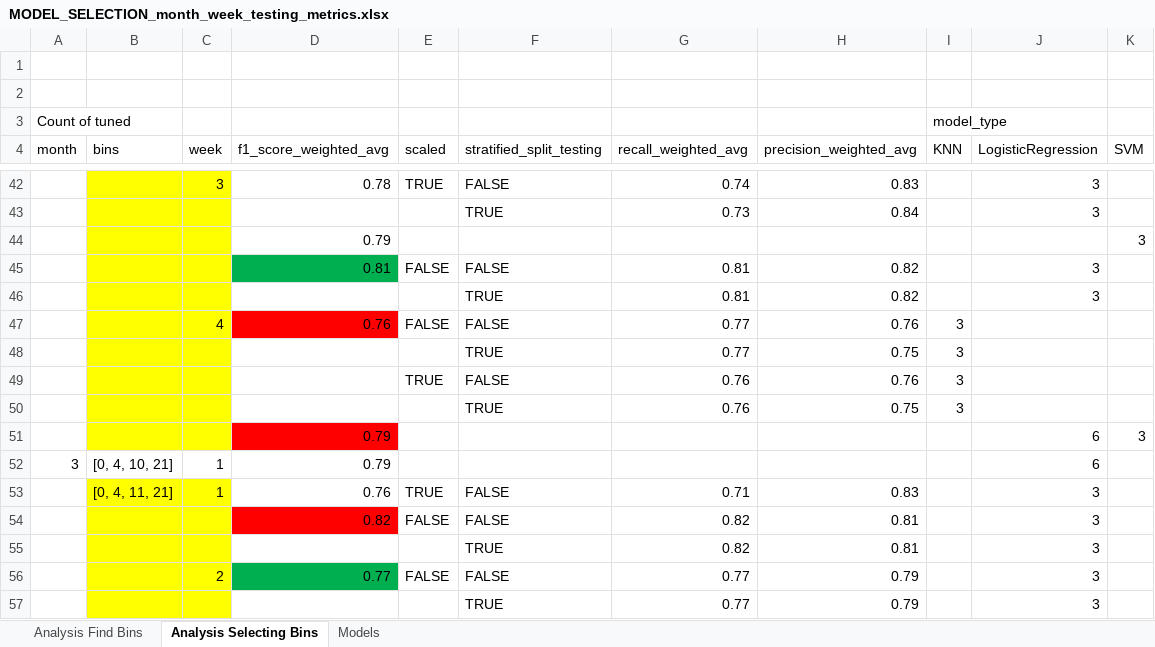
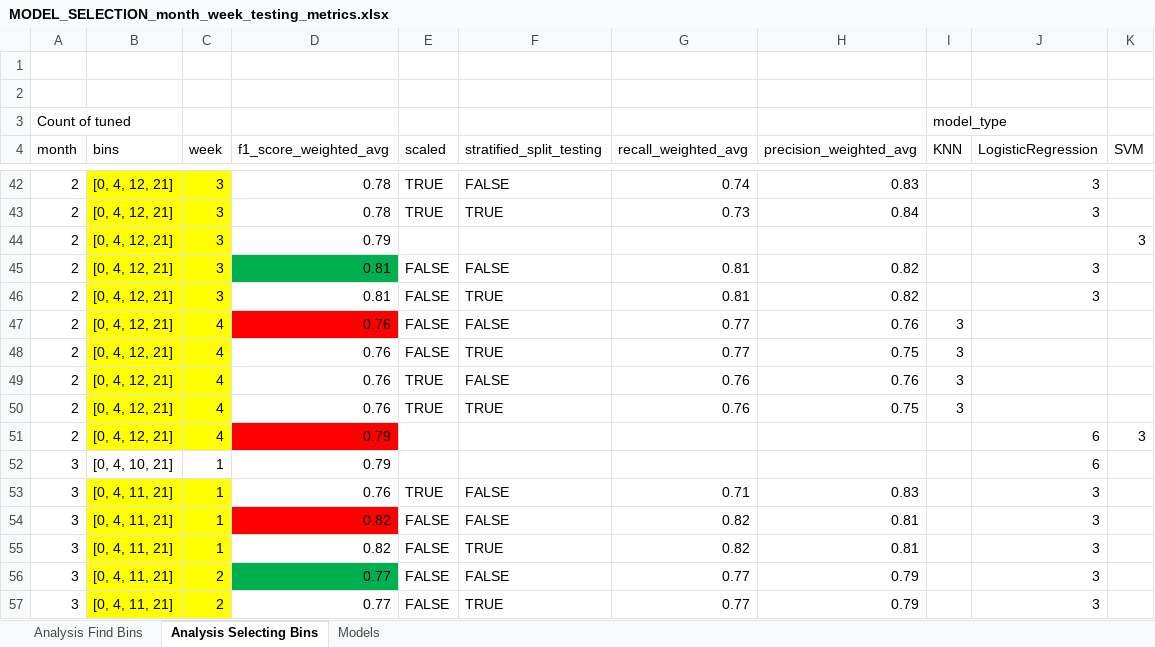
Before and after one commit to fgar174/UOA-fgar174_dissertaion, an Excel workbook: python_modeling/model_metrics/MODEL_SELECTION_month_week_testing_metrics.xlsx, sheet Analysis Selecting Bins, drawn as a sheet; only a part is shown, gaps mark what is left out; values as stored, in another font and other column widths than the file's, no borders; removed rows and columns are numbered as before the commit, all else as after; the diff covers the shown part only; the diff names each change by its address in the sheet, - before the commit and + after, or states it on an @@ line.

```diff
--- a/python_modeling/model_metrics/MODEL_SELECTION_month_week_testing_metrics.xlsx (sheet Analysis Selecting Bins)
+++ b/python_modeling/model_metrics/MODEL_SELECTION_month_week_testing_metrics.xlsx (sheet Analysis Selecting Bins)
-A42 (month): (empty)
+A42 (month): 2
-B42 (bins): (empty)
+B42 (bins): [0, 4, 12, 21]
-row 43:  |  |  |  |  | TRUE | 0.73 | 0.84 |  | 3
-row 44:  |  |  | 0.79 |  |  |  |  |  |  | 3
+row 43: 2 | [0, 4, 12, 21] | 3 | 0.78 | TRUE | TRUE | 0.73 | 0.84 |  | 3
+row 44: 2 | [0, 4, 12, 21] | 3 | 0.79 |  |  |  |  |  |  | 3
-A45 (month): (empty)
+A45 (month): 2
-B45 (bins): (empty)
+B45 (bins): [0, 4, 12, 21]
-C45 (week): (empty)
+C45 (week): 3
-row 46:  |  |  |  |  | TRUE | 0.81 | 0.82 |  | 3
+row 46: 2 | [0, 4, 12, 21] | 3 | 0.81 | FALSE | TRUE | 0.81 | 0.82 |  | 3
-A47 (month): (empty)
+A47 (month): 2
-B47 (bins): (empty)
+B47 (bins): [0, 4, 12, 21]
-row 48:  |  |  |  |  | TRUE | 0.77 | 0.75 | 3
+row 48: 2 | [0, 4, 12, 21] | 4 | 0.76 | FALSE | TRUE | 0.77 | 0.75 | 3
-A49 (month): (empty)
+A49 (month): 2
-B49 (bins): (empty)
+B49 (bins): [0, 4, 12, 21]
-C49 (week): (empty)
+C49 (week): 4
-D49 (f1_score_weighted_avg): (empty)
+D49 (f1_score_weighted_avg): 0.76
-row 50:  |  |  |  |  | TRUE | 0.76 | 0.75 | 3
-row 51:  |  |  | 0.79 |  |  |  |  |  | 6 | 3
+row 50: 2 | [0, 4, 12, 21] | 4 | 0.76 | TRUE | TRUE | 0.76 | 0.75 | 3
+row 51: 2 | [0, 4, 12, 21] | 4 | 0.79 |  |  |  |  |  | 6 | 3
-A53:A54 (month): (empty)
+A53:A54 (month): 3
-B54 (bins): (empty)
+B54 (bins): [0, 4, 11, 21]
-C54 (week): (empty)
+C54 (week): 1
-row 55:  |  |  |  |  | TRUE | 0.82 | 0.81 |  | 3
+row 55: 3 | [0, 4, 11, 21] | 1 | 0.82 | FALSE | TRUE | 0.82 | 0.81 |  | 3
-A56 (month): (empty)
+A56 (month): 3
-B56 (bins): (empty)
+B56 (bins): [0, 4, 11, 21]
-row 57:  |  |  |  |  | TRUE | 0.77 | 0.79 |  | 3
+row 57: 3 | [0, 4, 11, 21] | 2 | 0.77 | FALSE | TRUE | 0.77 | 0.79 |  | 3
```
Also changed, not shown: 19 added rows, 19 removed rows, 48 edited cells and cell formats elsewhere in this sheet, python_modeling/model_metrics/MODEL_SELECTION_model_comparison.xlsx, 36 other files.
